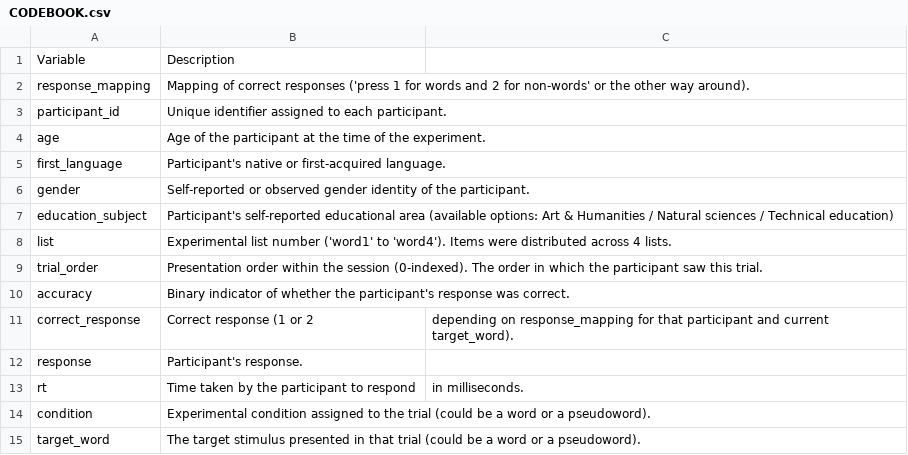
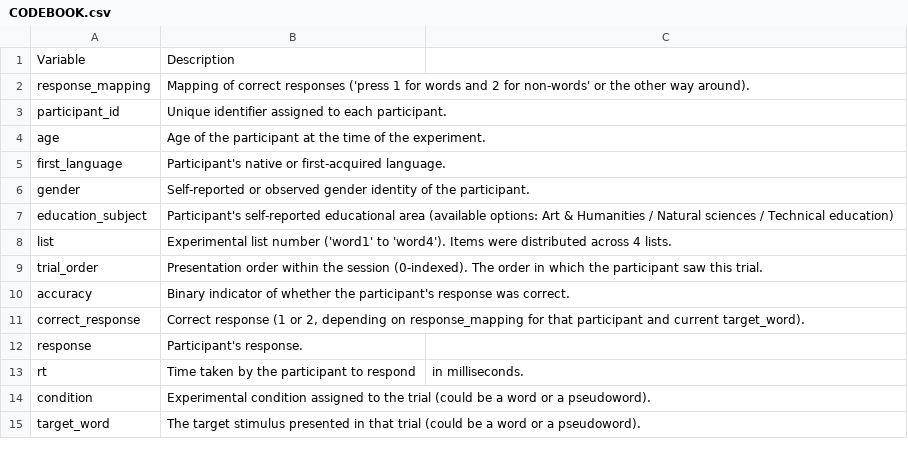
Before and after one commit to Data-X01/PsychLing-101, a CSV file: miklashevsky2017_LDT_RussianNouns/CODEBOOK.csv, drawn as a sheet.

Commit message:
Update CODEBOOK.csv

```diff
--- a/miklashevsky2017_LDT_RussianNouns/CODEBOOK.csv
+++ b/miklashevsky2017_LDT_RussianNouns/CODEBOOK.csv
@@ -10,3 +10,3 @@ trial_order,Presentation order within the session (0-indexed). The order in whic
 accuracy,Binary indicator of whether the participant's response was correct.
-correct_response,Correct response (1 or 2, depending on response_mapping for that participant and current target_word).
+correct_response,"Correct response (1 or 2, depending on response_mapping for that participant and current target_word)."
 response,Participant's response.
```
